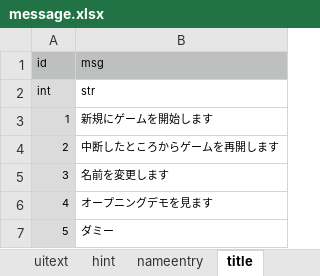
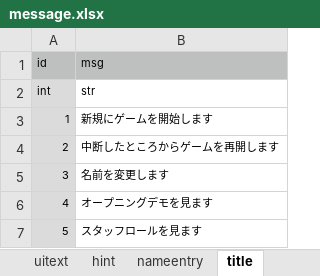
Before and after one commit to syun77/FlixelRL, an Excel workbook: docs/message.xlsx, sheet title, drawn as a sheet; values as stored, in another font and other column widths than the file's, no borders; the diff names each change by its address in the sheet, - before the commit and + after, or states it on an @@ line.

```diff
--- a/docs/message.xlsx (sheet title)
+++ b/docs/message.xlsx (sheet title)
-B7 (msg): ダミー
+B7 (msg): スタッフロールを見ます
```
Also changed, not shown: 3 other files.
